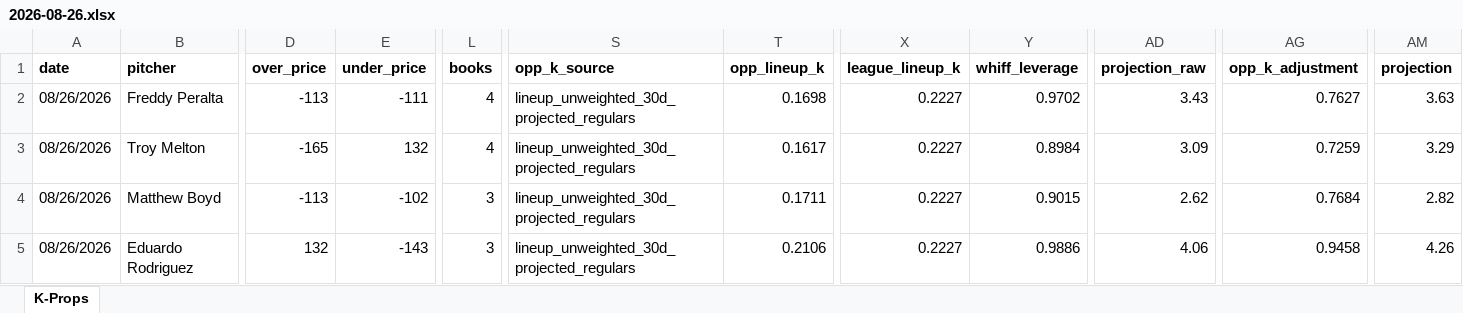
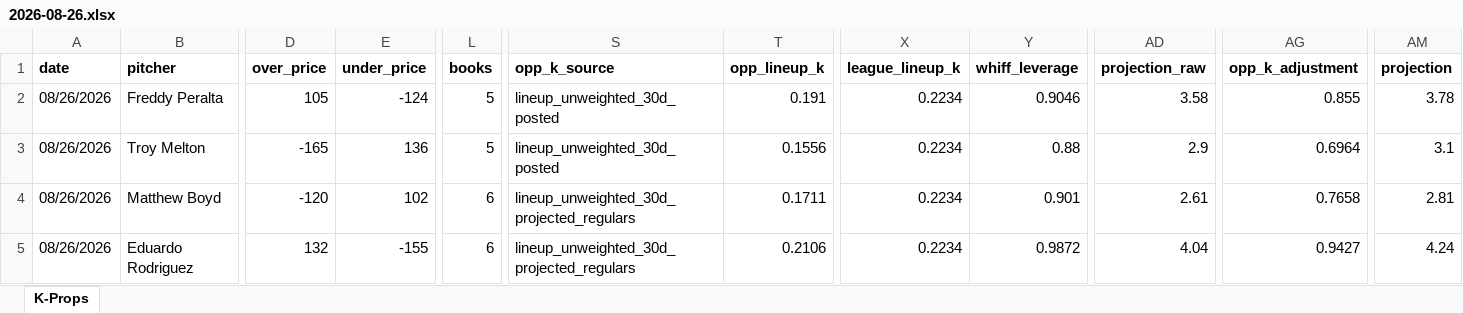
Before and after one commit to flychico/lydiaslab, an Excel workbook: data/k-props/2026-08-26.xlsx, sheet K-Props, drawn as a sheet; only a part is shown, gaps mark what is left out; values as stored, in another font and other column widths than the file's, no borders; the diff covers the shown part only; the diff names each change by its address in the sheet, - before the commit and + after, or states it on an @@ line.

```diff
--- a/data/k-props/2026-08-26.xlsx (sheet K-Props)
+++ b/data/k-props/2026-08-26.xlsx (sheet K-Props)
-D2 (over_price): -113
+D2 (over_price): 105
-E2 (under_price): -111
+E2 (under_price): -124
-L2:L3 (books): 4
+L2:L3 (books): 5
-S2:S3 (opp_k_source): lineup_unweighted_30d_projected_regulars
+S2:S3 (opp_k_source): lineup_unweighted_30d_posted
-T2 (opp_lineup_k): 0.1698
+T2 (opp_lineup_k): 0.191
-X2:X5 (league_lineup_k): 0.2227
+X2:X5 (league_lineup_k): 0.2234
-Y2 (whiff_leverage): 0.9702
+Y2 (whiff_leverage): 0.9046
-AD2 (projection_raw): 3.43
+AD2 (projection_raw): 3.58
-AG2 (opp_k_adjustment): 0.7627
+AG2 (opp_k_adjustment): 0.855
-AM2 (projection): 3.63
+AM2 (projection): 3.78
-E3 (under_price): 132
+E3 (under_price): 136
-T3 (opp_lineup_k): 0.1617
+T3 (opp_lineup_k): 0.1556
-Y3 (whiff_leverage): 0.8984
+Y3 (whiff_leverage): 0.88
-AD3 (projection_raw): 3.09
+AD3 (projection_raw): 2.9
-AG3 (opp_k_adjustment): 0.7259
+AG3 (opp_k_adjustment): 0.6964
-AM3 (projection): 3.29
+AM3 (projection): 3.1
-D4 (over_price): -113
+D4 (over_price): -120
-E4 (under_price): -102
+E4 (under_price): 102
-L4:L5 (books): 3
+L4:L5 (books): 6
-Y4 (whiff_leverage): 0.9015
+Y4 (whiff_leverage): 0.901
-AD4 (projection_raw): 2.62
+AD4 (projection_raw): 2.61
-AG4 (opp_k_adjustment): 0.7684
+AG4 (opp_k_adjustment): 0.7658
-AM4 (projection): 2.82
+AM4 (projection): 2.81
-E5 (under_price): -143
+E5 (under_price): -155
-Y5 (whiff_leverage): 0.9886
+Y5 (whiff_leverage): 0.9872
-AD5 (projection_raw): 4.06
+AD5 (projection_raw): 4.04
-AG5 (opp_k_adjustment): 0.9458
+AG5 (opp_k_adjustment): 0.9427
-AM5 (projection): 4.26
+AM5 (projection): 4.24
```
Also changed, not shown: 8 added rows, 7 removed rows and 133 edited cells elsewhere in this sheet, 12 other files.
